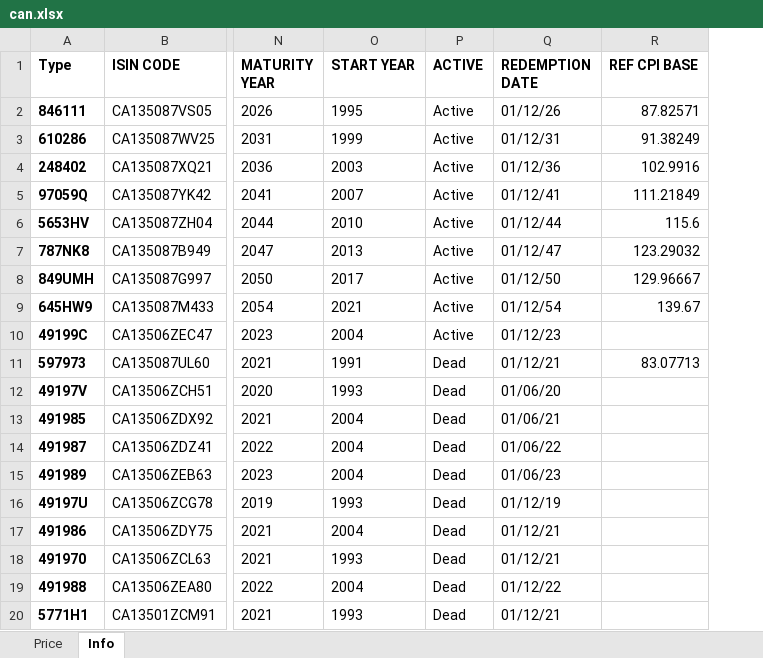
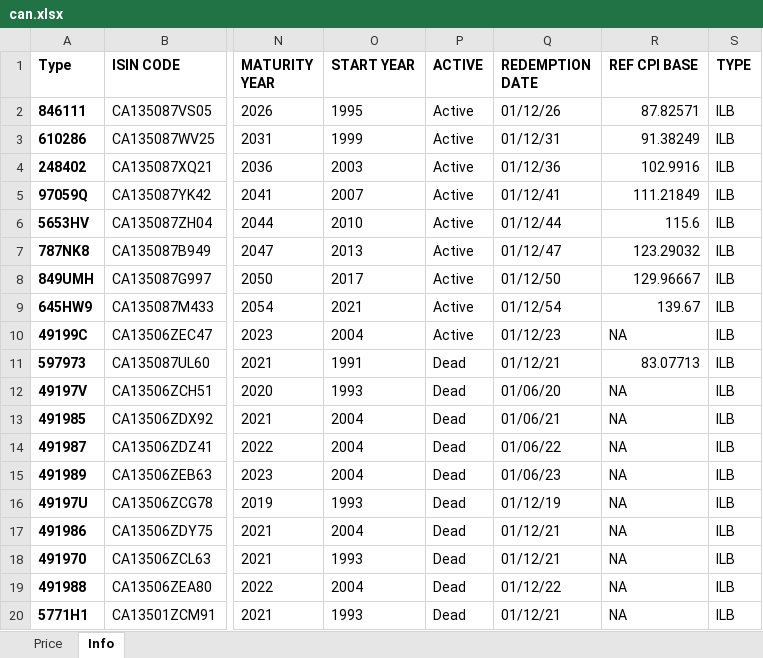
Before and after one commit to marcussteinbacher/fm_se, an Excel workbook: data/can.xlsx, sheet Info, drawn as a sheet; only a part is shown, gaps mark what is left out; values as stored, in another font and other column widths than the file's, no borders; the diff names each change by its address in the sheet, - before the commit and + after, or states it on an @@ line.

```diff
--- a/data/can.xlsx (sheet Info)
+++ b/data/can.xlsx (sheet Info)
+column S (TYPE), rows 2-20: all ILB
-R10 (REF CPI BASE): (empty)
+R10 (REF CPI BASE): NA
-R12:R20 (REF CPI BASE): (empty)
+R12:R20 (REF CPI BASE): NA
```
Also changed, not shown: 7 other files.
